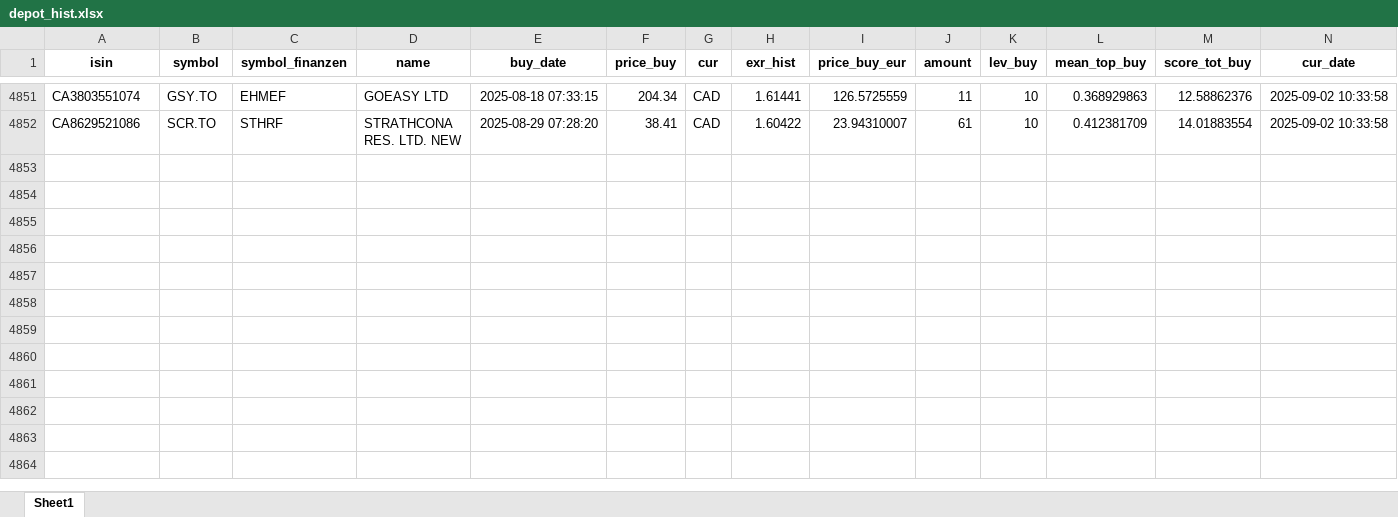
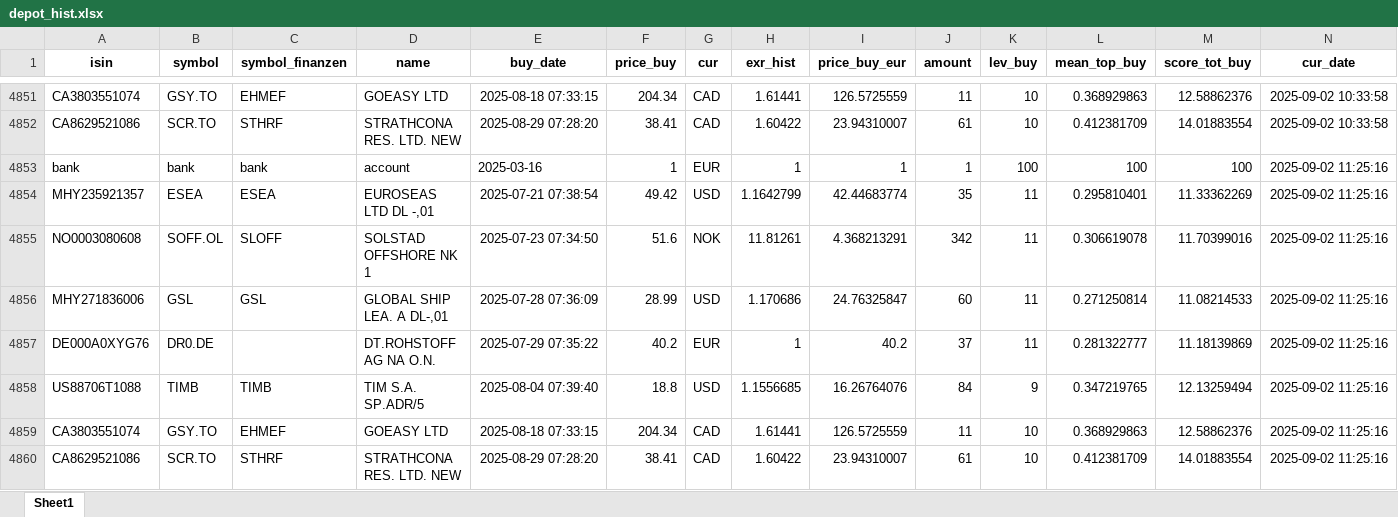
Before and after one commit to ThorstenBLN/stocks, an Excel workbook: data/depot_hist.xlsx, sheet Sheet1, drawn as a sheet; only a part is shown, gaps mark what is left out; values as stored, in another font and other column widths than the file's, no borders; rows hold the shown columns only; the diff names each change by its address in the sheet, - before the commit and + after, or states it on an @@ line.

```diff
--- a/data/depot_hist.xlsx (sheet Sheet1)
+++ b/data/depot_hist.xlsx (sheet Sheet1)
+row 4853: bank | bank | bank | account | 2025-03-16 | 1 | EUR | 1 | 1 | 1 | 100 | 100 | 100 | 2025-09-02 11:25:16
+row 4854: MHY235921357 | ESEA | ESEA | EUROSEAS LTD DL -,01 | 2025-07-21 07:38:54 | 49.42 | USD | 1.1642799 | 42.44683774 | 35 | 11 | 0.295810401 | 11.33362269 | 2025-09-02 11:25:16
+row 4855: NO0003080608 | SOFF.OL | SLOFF | SOLSTAD OFFSHORE NK 1 | 2025-07-23 07:34:50 | 51.6 | NOK | 11.81261 | 4.368213291 | 342 | 11 | 0.306619078 | 11.70399016 | 2025-09-02 11:25:16
+row 4856: MHY271836006 | GSL | GSL | GLOBAL SHIP LEA. A DL-,01 | 2025-07-28 07:36:09 | 28.99 | USD | 1.170686 | 24.76325847 | 60 | 11 | 0.271250814 | 11.08214533 | 2025-09-02 11:25:16
+row 4857: DE000A0XYG76 | DR0.DE |  | DT.ROHSTOFF AG NA O.N. | 2025-07-29 07:35:22 | 40.2 | EUR | 1 | 40.2 | 37 | 11 | 0.281322777 | 11.18139869 | 2025-09-02 11:25:16
+row 4858: US88706T1088 | TIMB | TIMB | TIM S.A. SP.ADR/5 | 2025-08-04 07:39:40 | 18.8 | USD | 1.1556685 | 16.26764076 | 84 | 9 | 0.347219765 | 12.13259494 | 2025-09-02 11:25:16
+row 4859: CA3803551074 | GSY.TO | EHMEF | GOEASY LTD | 2025-08-18 07:33:15 | 204.34 | CAD | 1.61441 | 126.5725559 | 11 | 10 | 0.368929863 | 12.58862376 | 2025-09-02 11:25:16
+row 4860: CA8629521086 | SCR.TO | STHRF | STRATHCONA RES. LTD. NEW | 2025-08-29 07:28:20 | 38.41 | CAD | 1.60422 | 23.94310007 | 61 | 10 | 0.412381709 | 14.01883554 | 2025-09-02 11:25:16
```
Also changed, not shown: data/depot.xlsx, data/transactions.xlsx.
